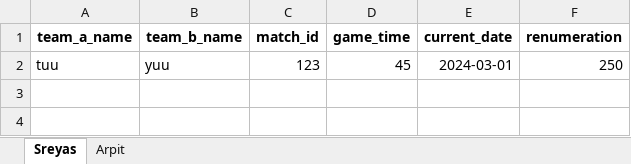
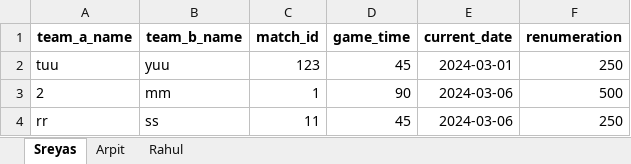
Before and after one commit to Sreyas-Subash/stepoutplay_qc, an Excel workbook: stepout_qc_code/write_string/match_renum_detials.xlsx, sheet Sreyas, drawn as a sheet; values as stored, in another font and other column widths than the file's, no borders; the diff names each change by its address in the sheet, - before the commit and + after, or states it on an @@ line.

```diff
--- a/stepout_qc_code/write_string/match_renum_detials.xlsx (sheet Sreyas)
+++ b/stepout_qc_code/write_string/match_renum_detials.xlsx (sheet Sreyas)
+sheet tab: Rahul
+row 3: 2 | mm | 1 | 90 | 2024-03-06 | 500
+row 4: rr | ss | 11 | 45 | 2024-03-06 | 250
```
Also changed, not shown: sheet Arpit, 3 other files.
